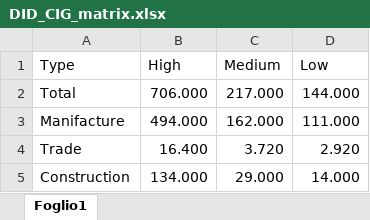
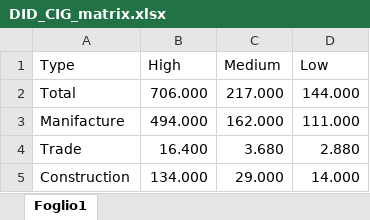
Before and after one commit to marzione00/Advanced_Microeconomics_Project, an Excel workbook: Risultati/DID_CIG_matrix.xlsx, sheet Foglio1, drawn as a sheet; values as stored, in another font and other column widths than the file's, no borders; table styles not drawn; the diff names each change by its address in the sheet, - before the commit and + after, or states it on an @@ line.

```diff
--- a/Risultati/DID_CIG_matrix.xlsx (sheet Foglio1)
+++ b/Risultati/DID_CIG_matrix.xlsx (sheet Foglio1)
-C4 (Medium): 3.720
+C4 (Medium): 3.680
-D4 (Low): 2.920
+D4 (Low): 2.880
```
Also changed, not shown: Risultati/DID_CIG_matrix_error.xlsx, Risultati/DID_selling_matrix.xlsx, 16 other files.
